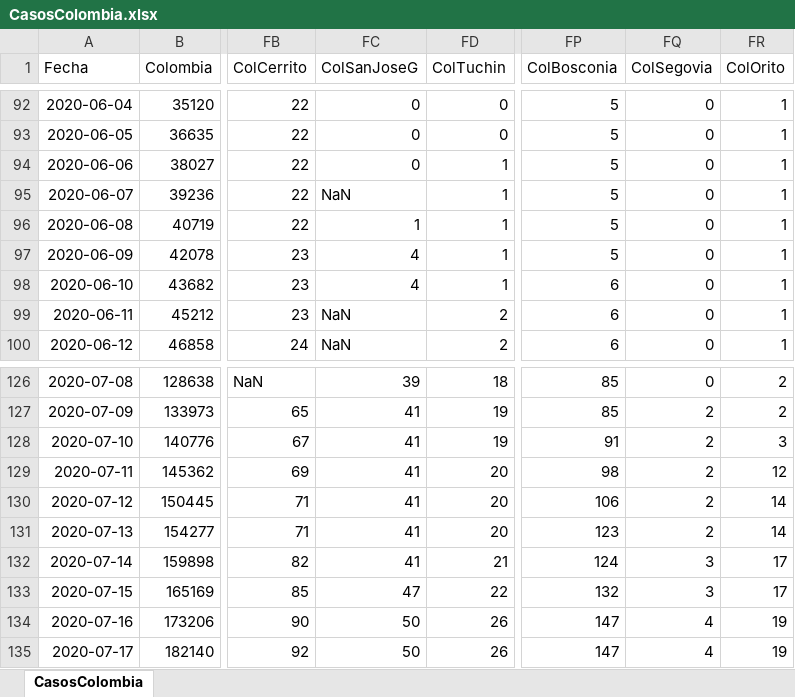
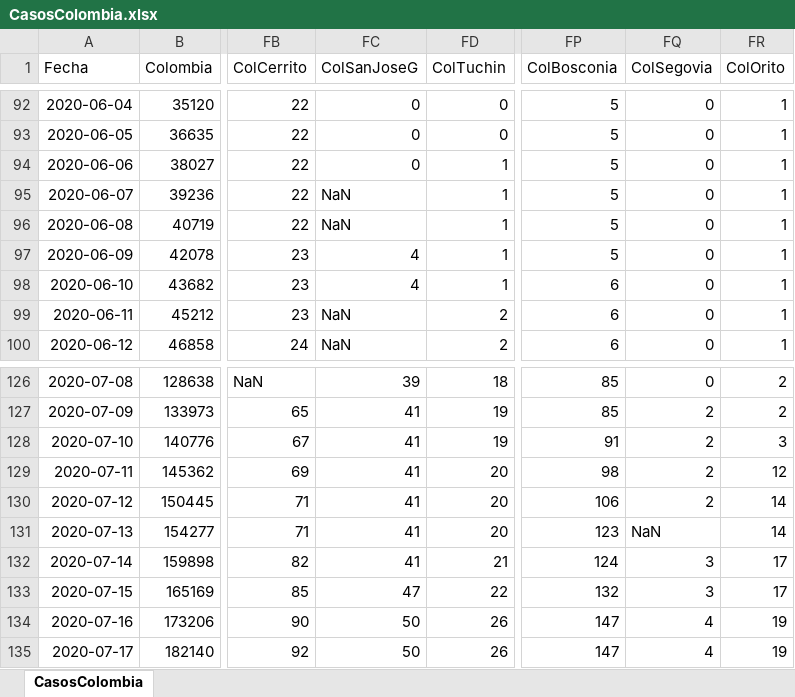
Before and after one commit to 1Alacer/covid, an Excel workbook: CasosColombia.xlsx, sheet CasosColombia, drawn as a sheet; only a part is shown, gaps mark what is left out; values as stored, in another font and other column widths than the file's, no borders; the diff covers the shown part only; the diff names each change by its address in the sheet, - before the commit and + after, or states it on an @@ line.

```diff
--- a/CasosColombia.xlsx (sheet CasosColombia)
+++ b/CasosColombia.xlsx (sheet CasosColombia)
-FC96 (ColSanJoseG): 1
+FC96 (ColSanJoseG): NaN
-FQ131 (ColSegovia): 2
+FQ131 (ColSegovia): NaN
```
Also changed, not shown: 1 added row and 11 edited cells elsewhere in this sheet, 1 other file.
